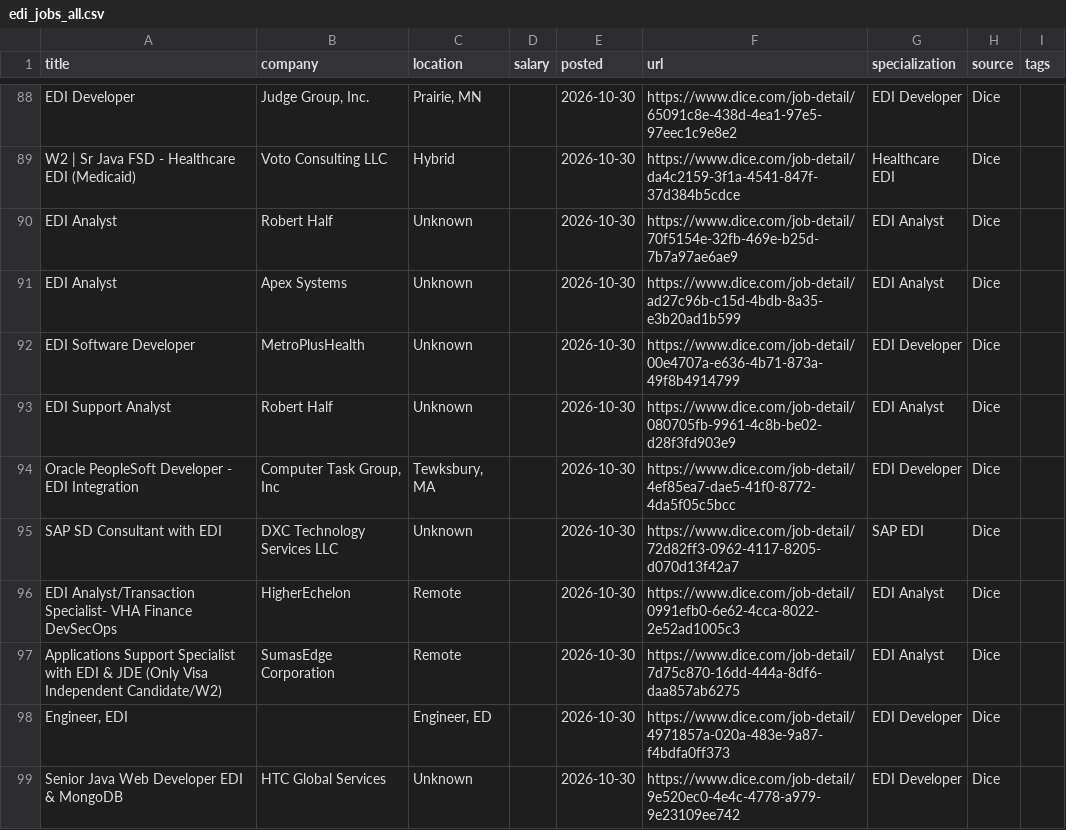
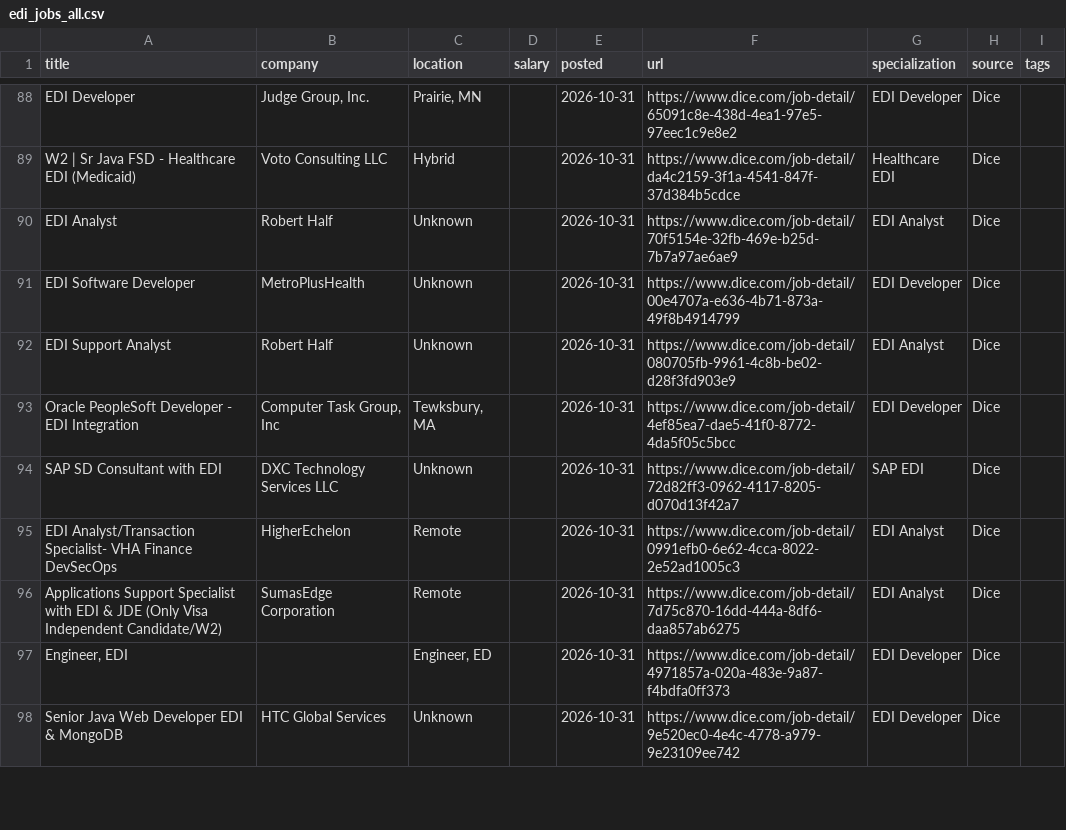
Before and after one commit to remoteediproject-ctrl/remoteedi-jobs, a CSV file: edi_jobs_all.csv, drawn as a sheet; only a part is shown, gaps mark what is left out; removed rows and columns are numbered as before the commit, all else as after; the diff covers the shown part only; the diff names each change by its address in the sheet, - before the commit and + after, or states it on an @@ line.

```diff
--- a/edi_jobs_all.csv
+++ b/edi_jobs_all.csv
-E88:E90 (posted): 2026-10-30
+E88:E90 (posted): 2026-10-31
-row 91: EDI Analyst | Apex Systems | Unknown |  | 2026-10-30 | https://www.dice.com/job-detail/ad27c96b-c15d-4bdb-8a35-e3b20ad1b599 | EDI Analyst | Dice
-E91:E98 (posted): 2026-10-30
+E91:E98 (posted): 2026-10-31
```
Also changed, not shown: 8 added rows, 7 removed rows, 7 moved rows and 48 edited cells elsewhere in this file, 2 other files.
